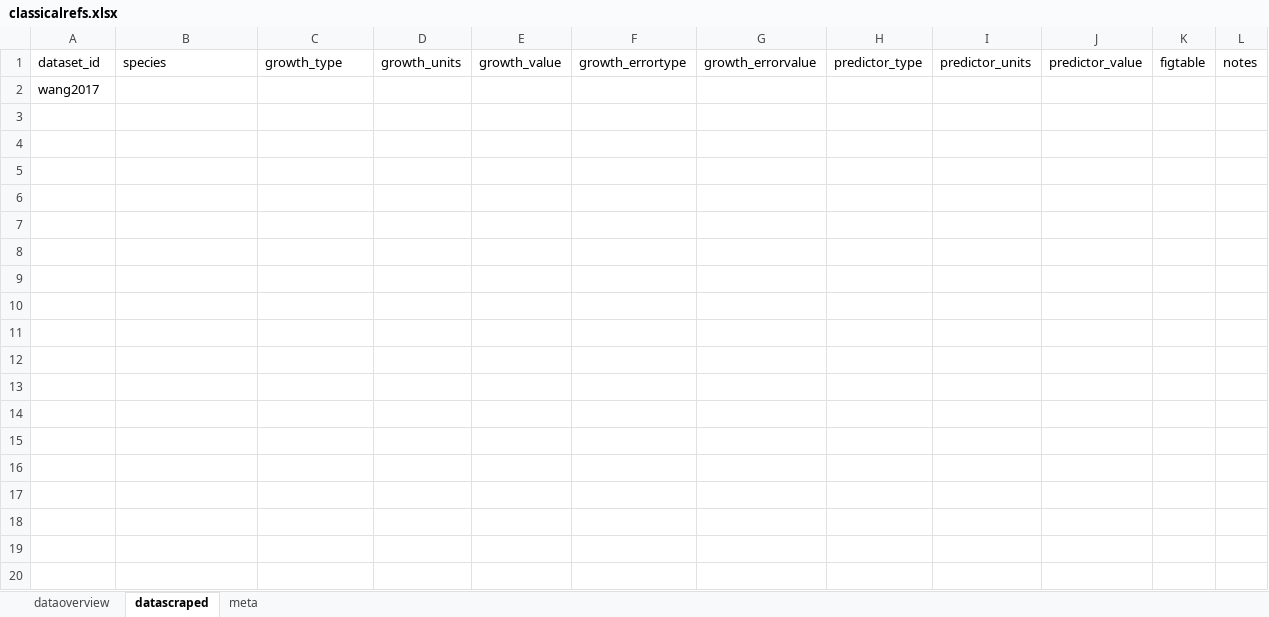
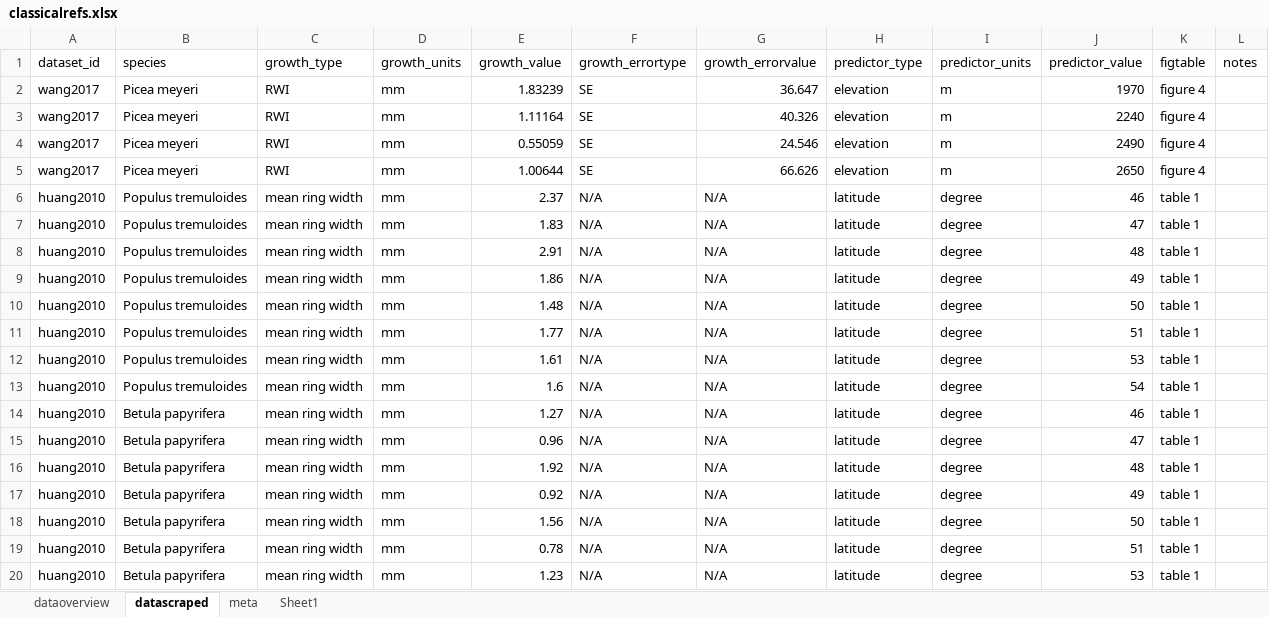
Before and after one commit to lizzieinvancouver/grephon, an Excel workbook: data/classicalrefs.xlsx, sheet datascraped, drawn as a sheet; only a part is shown; values as stored, in another font and other column widths than the file's, no borders; removed rows and columns are numbered as before the commit, all else as after; the diff covers the shown part only; the diff names each change by its address in the sheet, - before the commit and + after, or states it on an @@ line.

Commit message:
scraped usable data

```diff
--- a/data/classicalrefs.xlsx (sheet datascraped)
+++ b/data/classicalrefs.xlsx (sheet datascraped)
+sheet tab: Sheet1
-row 2: wang2017
+row 2: wang2017 | Picea meyeri | RWI | mm | 1.83239 | SE | 36.647 | elevation | m | 1970 | figure 4
+row 3: wang2017 | Picea meyeri | RWI | mm | 1.11164 | SE | 40.326 | elevation | m | 2240 | figure 4
+row 4: wang2017 | Picea meyeri | RWI | mm | 0.55059 | SE | 24.546 | elevation | m | 2490 | figure 4
+row 5: wang2017 | Picea meyeri | RWI | mm | 1.00644 | SE | 66.626 | elevation | m | 2650 | figure 4
+row 6: huang2010 | Populus tremuloides | mean ring width | mm | 2.37 | N/A | N/A | latitude | degree | 46 | table 1
+row 7: huang2010 | Populus tremuloides | mean ring width | mm | 1.83 | N/A | N/A | latitude | degree | 47 | table 1
+row 8: huang2010 | Populus tremuloides | mean ring width | mm | 2.91 | N/A | N/A | latitude | degree | 48 | table 1
+row 9: huang2010 | Populus tremuloides | mean ring width | mm | 1.86 | N/A | N/A | latitude | degree | 49 | table 1
+row 10: huang2010 | Populus tremuloides | mean ring width | mm | 1.48 | N/A | N/A | latitude | degree | 50 | table 1
+row 11: huang2010 | Populus tremuloides | mean ring width | mm | 1.77 | N/A | N/A | latitude | degree | 51 | table 1
+row 12: huang2010 | Populus tremuloides | mean ring width | mm | 1.61 | N/A | N/A | latitude | degree | 53 | table 1
+row 13: huang2010 | Populus tremuloides | mean ring width | mm | 1.6 | N/A | N/A | latitude | degree | 54 | table 1
+row 14: huang2010 | Betula papyrifera | mean ring width | mm | 1.27 | N/A | N/A | latitude | degree | 46 | table 1
+row 15: huang2010 | Betula papyrifera | mean ring width | mm | 0.96 | N/A | N/A | latitude | degree | 47 | table 1
+row 16: huang2010 | Betula papyrifera | mean ring width | mm | 1.92 | N/A | N/A | latitude | degree | 48 | table 1
+row 17: huang2010 | Betula papyrifera | mean ring width | mm | 0.92 | N/A | N/A | latitude | degree | 49 | table 1
+row 18: huang2010 | Betula papyrifera | mean ring width | mm | 1.56 | N/A | N/A | latitude | degree | 50 | table 1
+row 19: huang2010 | Betula papyrifera | mean ring width | mm | 0.78 | N/A | N/A | latitude | degree | 51 | table 1
+row 20: huang2010 | Betula papyrifera | mean ring width | mm | 1.23 | N/A | N/A | latitude | degree | 53 | table 1
```
Also changed, not shown: 126 added rows elsewhere in this sheet, sheet dataoverview.
